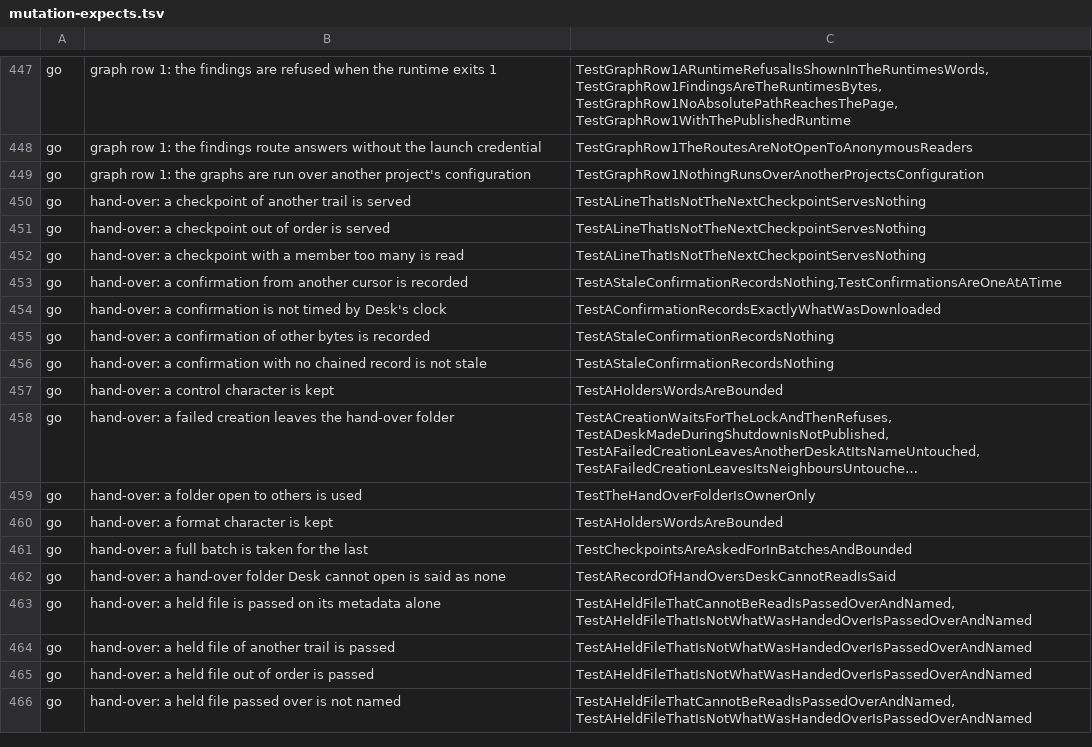
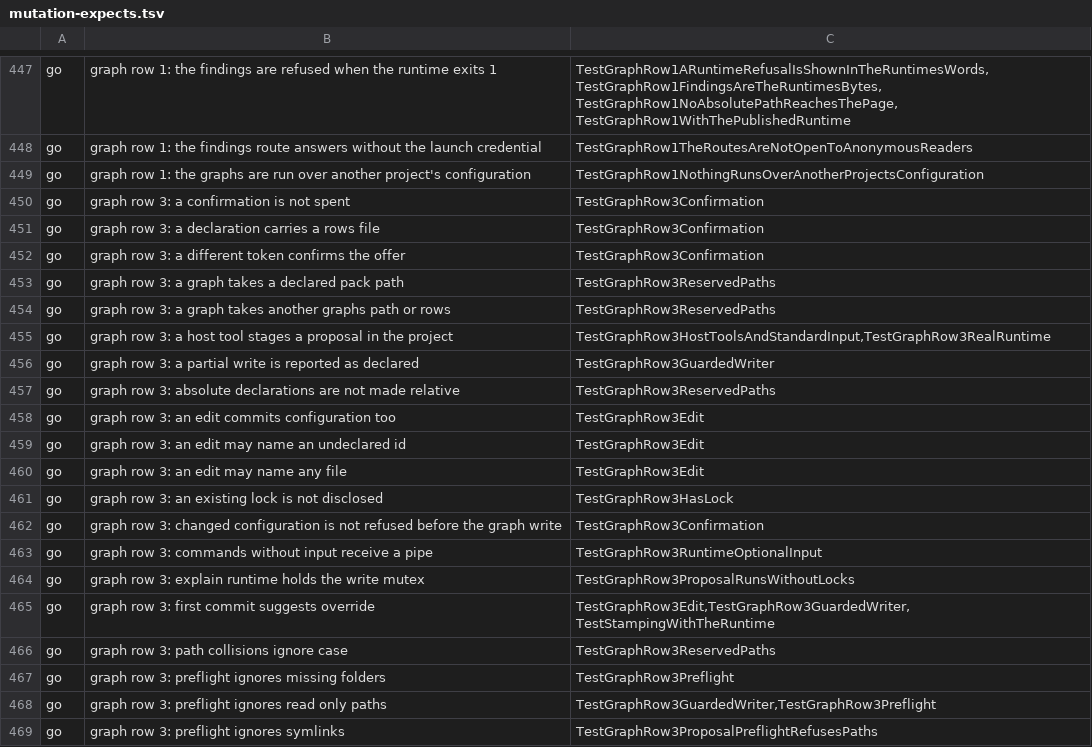
Before and after one commit to Judgment-Pack/judgment-pack-desk, a TSV file: scripts/mutation-expects.tsv, drawn as a sheet; only a part is shown, gaps mark what is left out; the shorter side is filled out with more unchanged rows; long unchanged cells end in …; the diff covers the shown part only.

```diff
--- a/scripts/mutation-expects.tsv
+++ b/scripts/mutation-expects.tsv
@@ -449 +449,21 @@ go	graph row 1: the findings route answers without the launch credential	TestGra
 go	graph row 1: the graphs are run over another project's configuration	TestGraphRow1NothingRunsOverAnotherProjectsConfiguration
+go	graph row 3: a confirmation is not spent	TestGraphRow3Confirmation
+go	graph row 3: a declaration carries a rows file	TestGraphRow3Confirmation
+go	graph row 3: a different token confirms the offer	TestGraphRow3Confirmation
+go	graph row 3: a graph takes a declared pack path	TestGraphRow3ReservedPaths
+go	graph row 3: a graph takes another graphs path or rows	TestGraphRow3ReservedPaths
+go	graph row 3: a host tool stages a proposal in the project	TestGraphRow3HostToolsAndStandardInput,TestGraphRow3RealRuntime
+go	graph row 3: a partial write is reported as declared	TestGraphRow3GuardedWriter
+go	graph row 3: absolute declarations are not made relative	TestGraphRow3ReservedPaths
+go	graph row 3: an edit commits configuration too	TestGraphRow3Edit
+go	graph row 3: an edit may name an undeclared id	TestGraphRow3Edit
+go	graph row 3: an edit may name any file	TestGraphRow3Edit
+go	graph row 3: an existing lock is not disclosed	TestGraphRow3HasLock
+go	graph row 3: changed configuration is not refused before the graph write	TestGraphRow3Confirmation
+go	graph row 3: commands without input receive a pipe	TestGraphRow3RuntimeOptionalInput
+go	graph row 3: explain runtime holds the write mutex	TestGraphRow3ProposalRunsWithoutLocks
+go	graph row 3: first commit suggests override	TestGraphRow3Edit,TestGraphRow3GuardedWriter,TestStampingWithTheRuntime
+go	graph row 3: path collisions ignore case	TestGraphRow3ReservedPaths
+go	graph row 3: preflight ignores missing folders	TestGraphRow3Preflight
+go	graph row 3: preflight ignores read only paths	TestGraphRow3GuardedWriter,TestGraphRow3Preflight
+go	graph row 3: preflight ignores symlinks	TestGraphRow3ProposalPreflightRefusesPaths
```
Also changed, not shown: 37 added rows elsewhere in this file, 21 other files.
